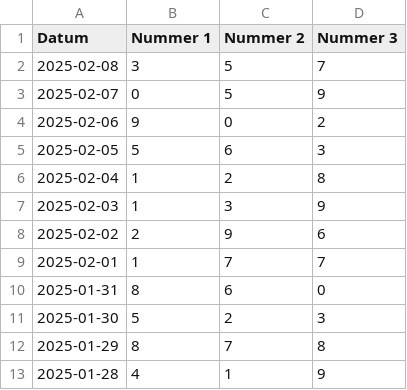
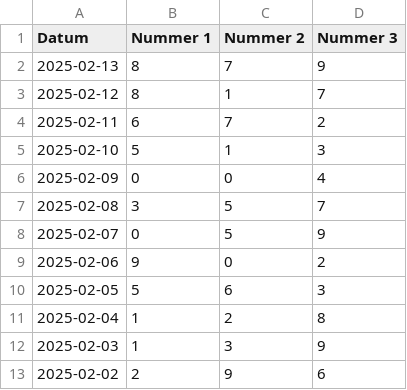
Before and after one commit to mcgunit/sequencePredictor, a CSV file: data/trainingData/pick3/pick3-gamedata-NL-2025.csv, drawn as a sheet; only a part is shown; the shorter side is filled out with more unchanged rows.

```diff
--- a/data/trainingData/pick3/pick3-gamedata-NL-2025.csv
+++ b/data/trainingData/pick3/pick3-gamedata-NL-2025.csv
@@ -1,2 +1,7 @@
 Datum;Nummer 1;Nummer 2;Nummer 3
+2025-02-13;8;7;9
+2025-02-12;8;1;7
+2025-02-11;6;7;2
+2025-02-10;5;1;3
+2025-02-09;0;0;4
 2025-02-08;3;5;7
```
Also changed, not shown: 2 other files.
